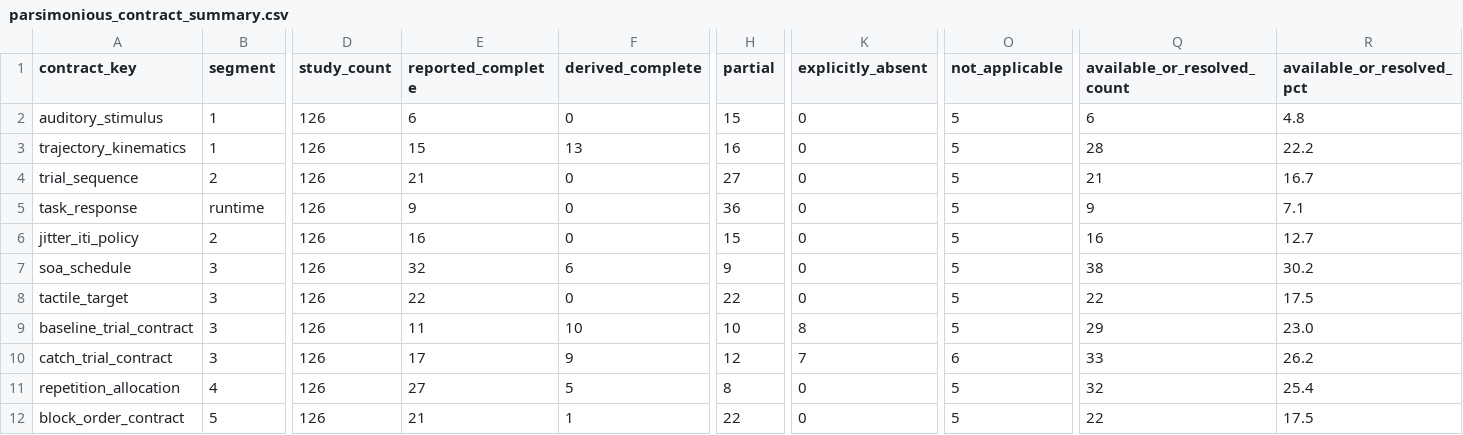
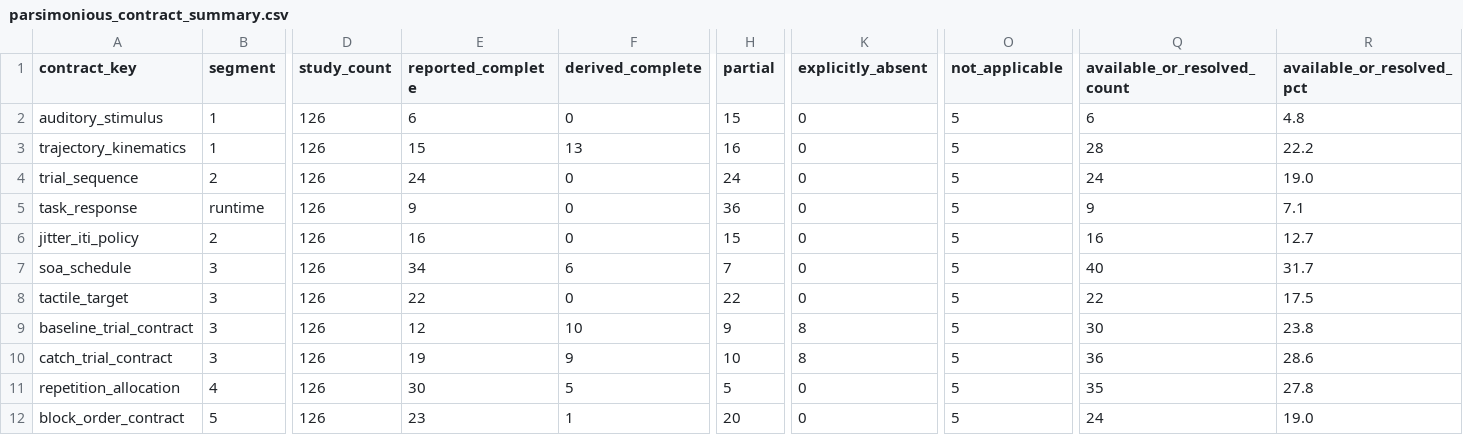
Before and after one commit to GeorgeFejer91/pps-kit, a CSV file: For-AI/research/literature/audiotactile-paper-metadata-audit/publication-parameter-matrix/parsimonious_contract_summary.csv, drawn as a sheet; only a part is shown, gaps mark what is left out; the diff names each change by its address in the sheet, - before the commit and + after, or states it on an @@ line.

```diff
--- a/For-AI/research/literature/audiotactile-paper-metadata-audit/publication-parameter-matrix/parsimonious_contract_summary.csv
+++ b/For-AI/research/literature/audiotactile-paper-metadata-audit/publication-parameter-matrix/parsimonious_contract_summary.csv
-E4 (reported_complete): 21
+E4 (reported_complete): 24
-H4 (partial): 27
+H4 (partial): 24
-Q4 (available_or_resolved_count): 21
+Q4 (available_or_resolved_count): 24
-R4 (available_or_resolved_pct): 16.7
+R4 (available_or_resolved_pct): 19.0
-E7 (reported_complete): 32
+E7 (reported_complete): 34
-H7 (partial): 9
+H7 (partial): 7
-Q7 (available_or_resolved_count): 38
+Q7 (available_or_resolved_count): 40
-R7 (available_or_resolved_pct): 30.2
+R7 (available_or_resolved_pct): 31.7
-E9 (reported_complete): 11
+E9 (reported_complete): 12
-H9 (partial): 10
+H9 (partial): 9
-Q9 (available_or_resolved_count): 29
+Q9 (available_or_resolved_count): 30
-R9 (available_or_resolved_pct): 23.0
+R9 (available_or_resolved_pct): 23.8
-E10 (reported_complete): 17
+E10 (reported_complete): 19
-H10 (partial): 12
+H10 (partial): 10
-K10 (explicitly_absent): 7
+K10 (explicitly_absent): 8
-O10 (not_applicable): 6
+O10 (not_applicable): 5
-Q10 (available_or_resolved_count): 33
+Q10 (available_or_resolved_count): 36
-R10 (available_or_resolved_pct): 26.2
+R10 (available_or_resolved_pct): 28.6
-E11 (reported_complete): 27
+E11 (reported_complete): 30
-H11 (partial): 8
+H11 (partial): 5
-Q11 (available_or_resolved_count): 32
+Q11 (available_or_resolved_count): 35
-R11 (available_or_resolved_pct): 25.4
+R11 (available_or_resolved_pct): 27.8
-E12 (reported_complete): 21
+E12 (reported_complete): 23
-H12 (partial): 22
+H12 (partial): 20
-Q12 (available_or_resolved_count): 22
+Q12 (available_or_resolved_count): 24
-R12 (available_or_resolved_pct): 17.5
+R12 (available_or_resolved_pct): 19.0
```
Also changed, not shown: For-AI/research/literature/audiotactile-paper-metadata-audit/publication-parameter-matrix/study_orientation_review.csv, 18 other files.
